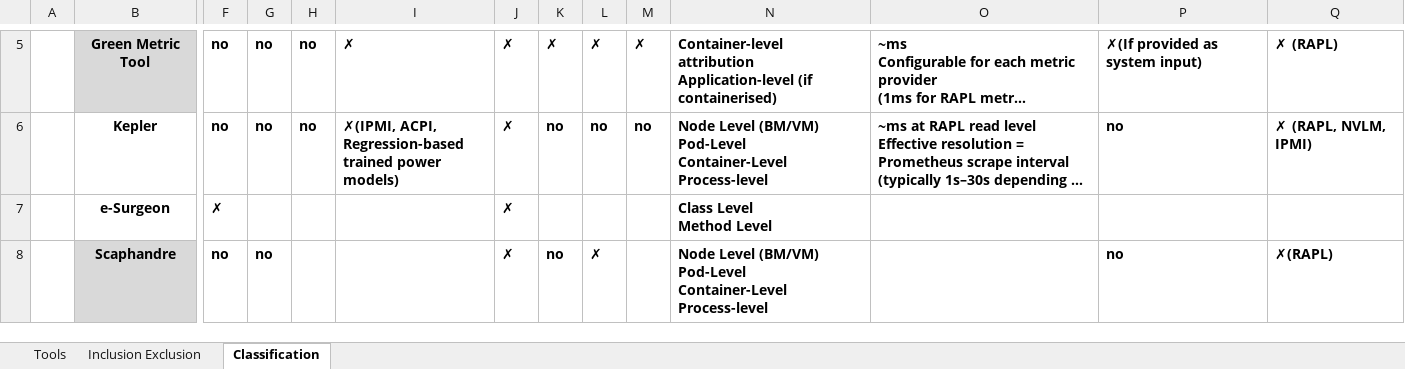
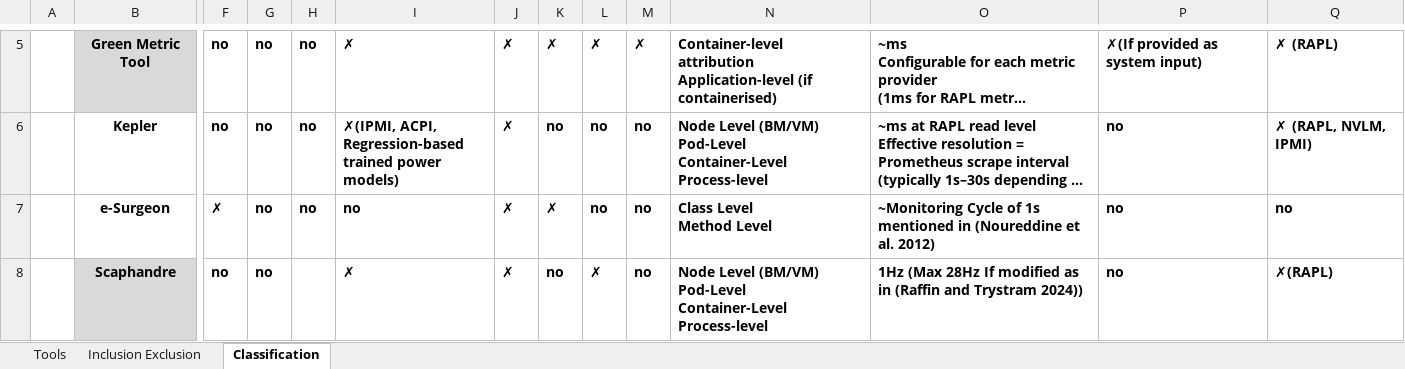
Before and after one commit to jkayembe/sok-software-power-monitoring-tools, an Excel workbook: literature-management.xlsx, sheet Classification, drawn as a sheet; only a part is shown, gaps mark what is left out; long unchanged cells end in …; values as stored, in another font and other column widths than the file's, no borders; removed rows and columns are numbered as before the commit, all else as after; rows hold the shown columns only; ↵ is a line break in a cell; the diff names each change by its address in the sheet, - before the commit and + after, or states it on an @@ line.

```diff
--- a/literature-management.xlsx (sheet Classification)
+++ b/literature-management.xlsx (sheet Classification)
-row 7:  | e-Surgeon | ✗ |  |  |  | ✗ |  |  |  | Class Level ↵ Method Level
+row 7:  | e-Surgeon | ✗ | no | no | no | ✗ | ✗ | no | no | Class Level ↵ Method Level | ~Monitoring Cycle of 1s mentioned in (Noureddine et al. 2012) | no | no
-I8: (empty)
+I8: ✗
-M8: (empty)
+M8: no
-O8: (empty)
+O8: 1Hz (Max 28Hz If modified as in (Raffin and Trystram 2024))
```
Also changed, not shown: sheet Tools, sheet Inclusion Exclusion, 3 other files.
